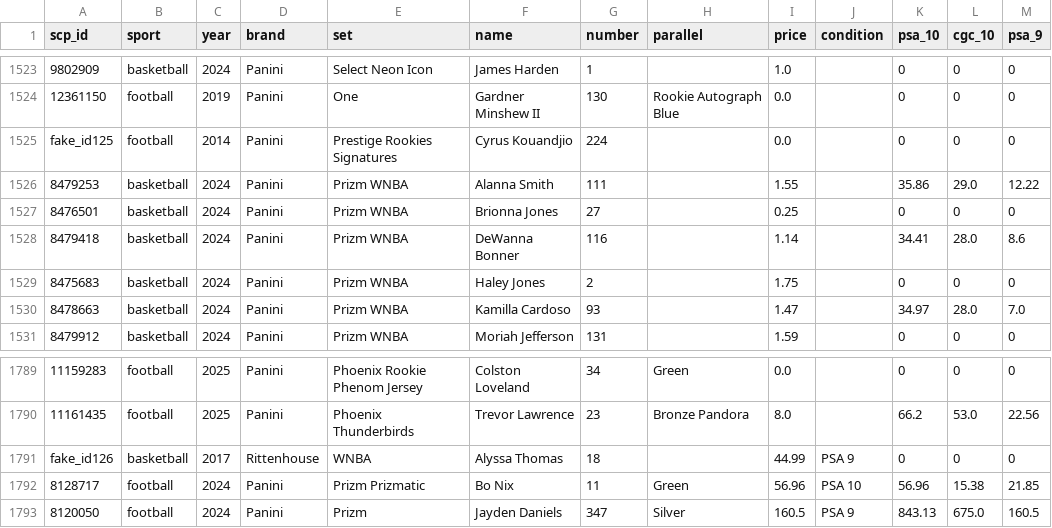
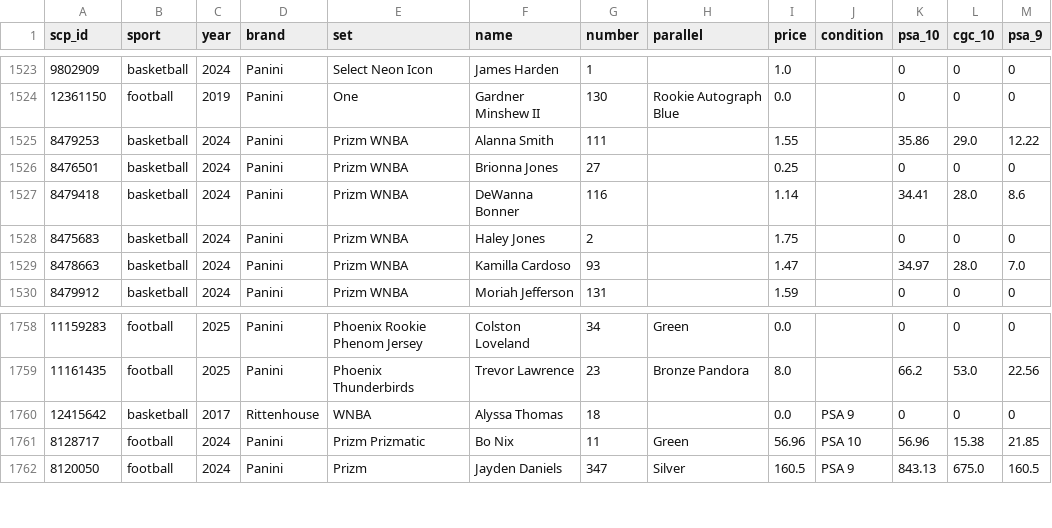
Before and after one commit to bitbanger/cards, a CSV file: subcols/sports_col.csv, drawn as a sheet; only a part is shown, gaps mark what is left out; removed rows and columns are numbered as before the commit, all else as after; the diff covers the shown part only; the diff names each change by its address in the sheet, - before the commit and + after, or states it on an @@ line.

```diff
--- a/subcols/sports_col.csv
+++ b/subcols/sports_col.csv
-row 1525: fake_id125 | football | 2014 | Panini | Prestige Rookies Signatures | Cyrus Kouandjio | 224 |  | 0.0 |  | 0 | 0 | 0
-A1760 (scp_id): fake_id126
+A1760 (scp_id): 12415642
-I1760 (price): 44.99
+I1760 (price): 0.0
```
Also changed, not shown: 6 added rows, 5 removed rows and 25 moved rows elsewhere in this file, 3 other files.
